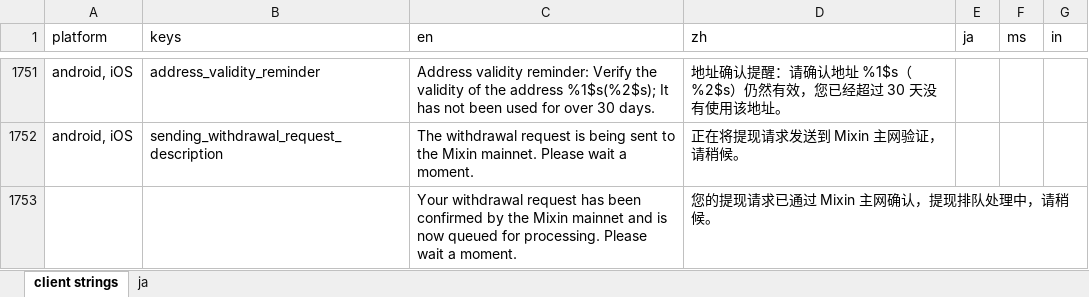
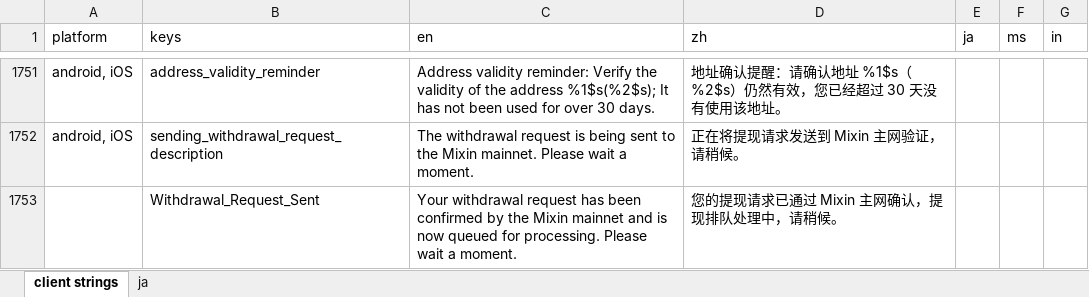
Before and after one commit to xingstarx/sync-google-sheet, an Excel workbook: client.xlsx, sheet client strings, drawn as a sheet; only a part is shown, gaps mark what is left out; values as stored, in another font and other column widths than the file's, no borders; charts and pictures and conditional formats not drawn; the diff names each change by its address in the sheet, - before the commit and + after, or states it on an @@ line.

Commit message:
update client.xlsx

```diff
--- a/client.xlsx (sheet client strings)
+++ b/client.xlsx (sheet client strings)
-B1753 (keys): (empty)
+B1753 (keys): Withdrawal_Request_Sent
```
